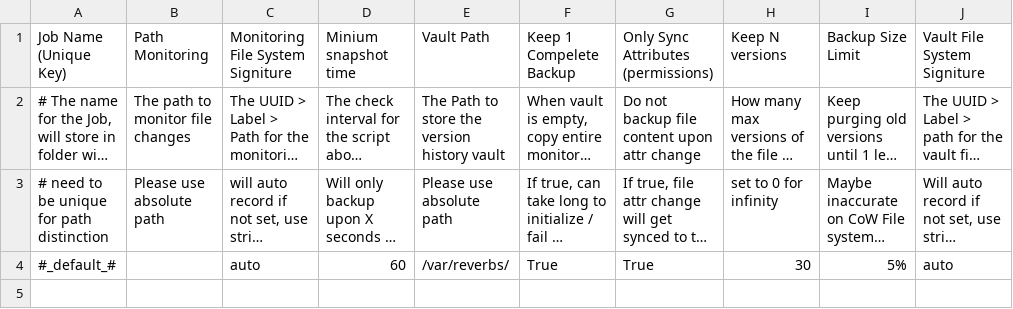
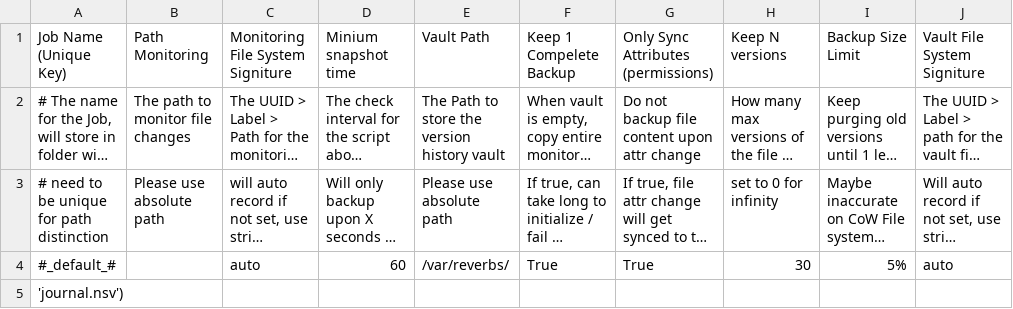
Before and after one commit to yufei-pan/reverberator, a TSV file: reverb_rule.tsv, drawn as a sheet; long unchanged cells end in ….

```diff
--- a/reverb_rule.tsv
+++ b/reverb_rule.tsv
@@ -4 +4,2 @@ Job Name (Unique Key)	Path Monitoring	Monitoring File System Signiture	Minium sn
 #_default_#		auto	60	/var/reverbs/	True	True	30	5%	auto
+'journal.nsv')
```
Also changed, not shown: 3 other files.
